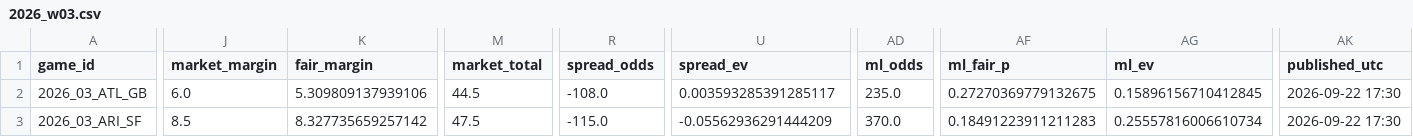
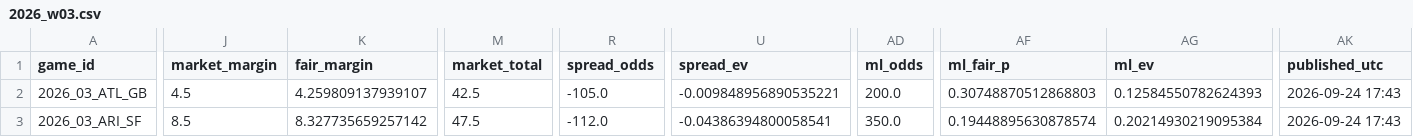
Before and after one commit to djscott03/Scott-Sports-Predictions, a CSV file: predictions/nfl/2026_w03.csv, drawn as a sheet; only a part is shown, gaps mark what is left out; the diff covers the shown part only; the diff names each change by its address in the sheet, - before the commit and + after, or states it on an @@ line.

```diff
--- a/predictions/nfl/2026_w03.csv
+++ b/predictions/nfl/2026_w03.csv
-J2 (market_margin): 6.0
+J2 (market_margin): 4.5
-K2 (fair_margin): 5.309809137939106
+K2 (fair_margin): 4.259809137939107
-M2 (market_total): 44.5
+M2 (market_total): 42.5
-R2 (spread_odds): -108.0
+R2 (spread_odds): -105.0
-U2 (spread_ev): 0.003593285391285117
+U2 (spread_ev): -0.009848956890535221
-AD2 (ml_odds): 235.0
+AD2 (ml_odds): 200.0
-AF2 (ml_fair_p): 0.27270369779132675
+AF2 (ml_fair_p): 0.30748870512868803
-AG2 (ml_ev): 0.15896156710412845
+AG2 (ml_ev): 0.12584550782624393
-AK2:AK3 (published_utc): 2026-09-22 17:30
+AK2:AK3 (published_utc): 2026-09-24 17:43
-R3 (spread_odds): -115.0
+R3 (spread_odds): -112.0
-U3 (spread_ev): -0.05562936291444209
+U3 (spread_ev): -0.04386394800058541
-AD3 (ml_odds): 370.0
+AD3 (ml_odds): 350.0
-AF3 (ml_fair_p): 0.18491223911211283
+AF3 (ml_fair_p): 0.19448895630878574
-AG3 (ml_ev): 0.25557816006610734
+AG3 (ml_ev): 0.20214930219095384
```
Also changed, not shown: 181 edited cells elsewhere in this file, 1 other file.
